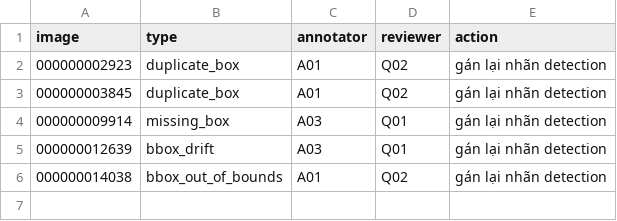
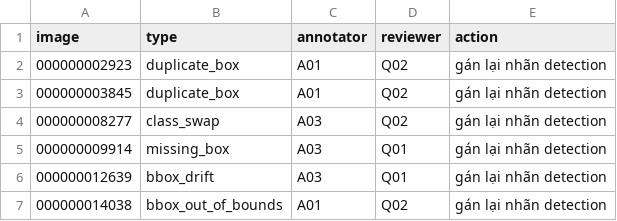
Before and after one commit to ngocngoc0406/K5-L23-Day10-NguyenThiNgoc-2A202603236-DatasetReleaseHandover, a CSV file: submission/r68007/handover/lab250_1bfe29bf7f88_v2/rework_queue.csv, drawn as a sheet.

```diff
--- a/submission/r68007/handover/lab250_1bfe29bf7f88_v2/rework_queue.csv
+++ b/submission/r68007/handover/lab250_1bfe29bf7f88_v2/rework_queue.csv
@@ -3,2 +3,3 @@ image,type,annotator,reviewer,action
 000000003845,duplicate_box,A01,Q02,gán lại nhãn detection
+000000008277,class_swap,A03,Q02,gán lại nhãn detection
 000000009914,missing_box,A03,Q01,gán lại nhãn detection
```
Also changed, not shown: reviews/r68007/review_manh.csv, reviews/review_mai.csv, 28 other files.
